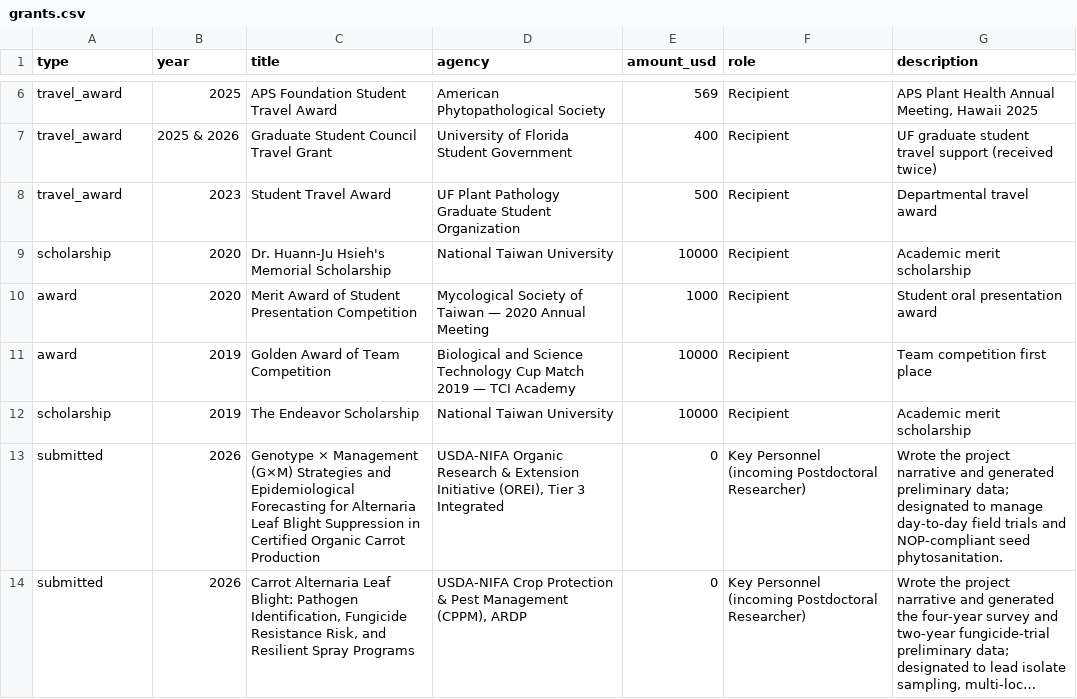
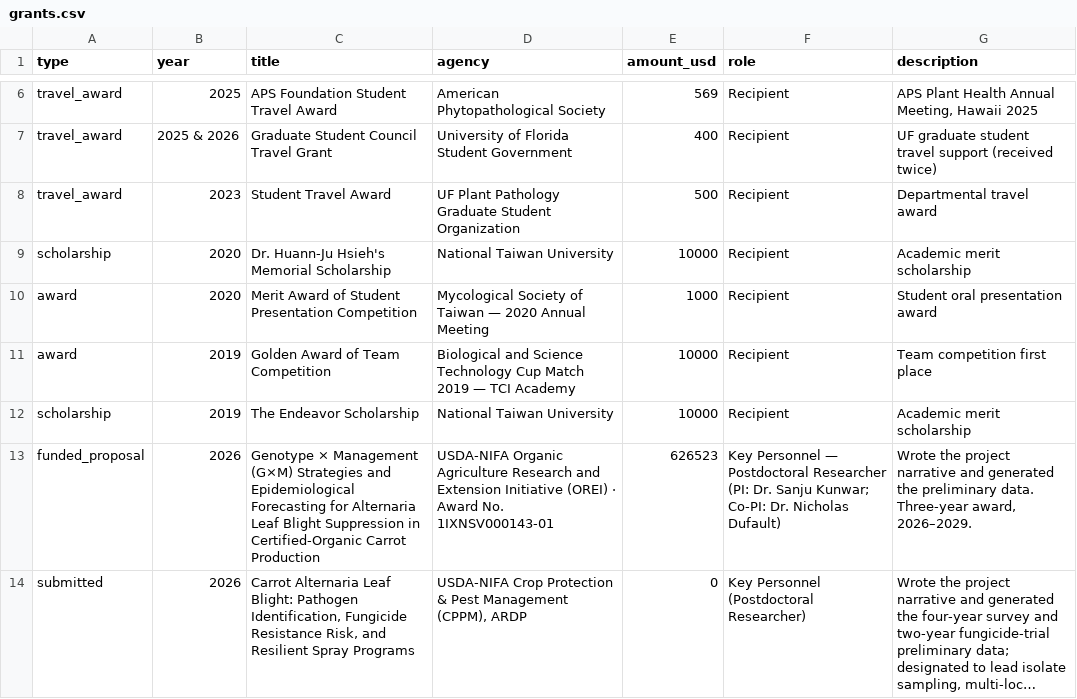
Before and after one commit to gseanwang/website, a CSV file: data/grants.csv, drawn as a sheet; only a part is shown, gaps mark what is left out; long unchanged cells end in …; removed rows and columns are numbered as before the commit, all else as after; the diff names each change by its address in the sheet, - before the commit and + after, or states it on an @@ line.

```diff
--- a/data/grants.csv
+++ b/data/grants.csv
-row 13: submitted | 2026 | Genotype × Management (G×M) Strategies and Epidemiological Forecasting for Alternaria Leaf Blight Suppression in Certified Organic Carrot Production | USDA-NIFA Organic Research & Extension Initiative (OREI), Tier 3 Integrated | 0 | Key Personnel (incoming Postdoctoral Researcher) | Wrote the project narrative and generated preliminary data; designated to manage day-to-day field trials and NOP-compliant seed phytosanitation.
+row 13: funded_proposal | 2026 | Genotype × Management (G×M) Strategies and Epidemiological Forecasting for Alternaria Leaf Blight Suppression in Certified-Organic Carrot Production | USDA-NIFA Organic Agriculture Research and Extension Initiative (OREI) · Award No. 1IXNSV000143-01 | 626523 | Key Personnel — Postdoctoral Researcher (PI: Dr. Sanju Kunwar; Co-PI: Dr. Nicholas Dufault) | Wrote the project narrative and generated the preliminary data. Three-year award, 2026–2029.
-F14 (role): Key Personnel (incoming Postdoctoral Researcher)
+F14 (role): Key Personnel (Postdoctoral Researcher)
```
Also changed, not shown: data/research_projects.csv, 1 other file.
